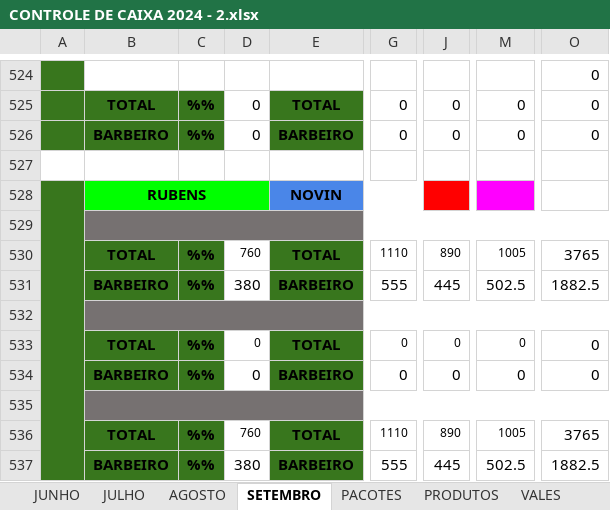
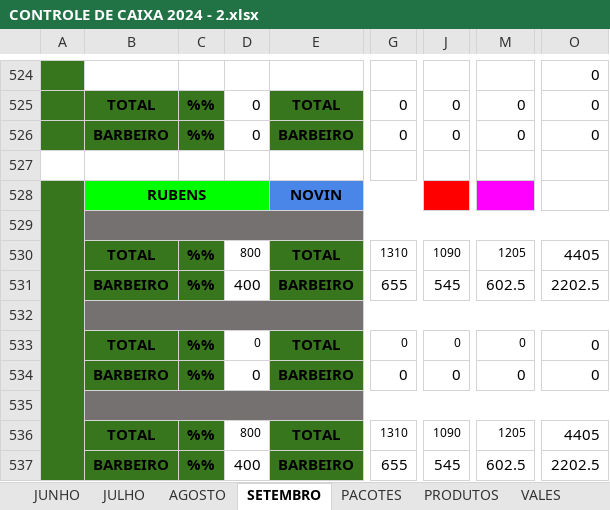
Before and after one commit to joaosantosxps/controle, an Excel workbook: CONTROLE DE CAIXA 2024 - 2.xlsx, sheet SETEMBRO, drawn as a sheet; only a part is shown, gaps mark what is left out; values as stored, in another font and other column widths than the file's, no borders; the diff covers the shown part only; the diff names each change by its address in the sheet, - before the commit and + after, or states it on an @@ line.

```diff
--- a/CONTROLE DE CAIXA 2024 - 2.xlsx (sheet SETEMBRO)
+++ b/CONTROLE DE CAIXA 2024 - 2.xlsx (sheet SETEMBRO)
-D530: 760
+D530: 800
-G530: 1110
+G530: 1310
-J530: 890
+J530: 1090
-M530: 1005
+M530: 1205
-O530: 3765
+O530: 4405
-D531: 380
+D531: 400
-G531: 555
+G531: 655
-J531: 445
+J531: 545
-M531: 502.5
+M531: 602.5
-O531: 1882.5
+O531: 2202.5
-D536: 760
+D536: 800
-G536: 1110
+G536: 1310
-J536: 890
+J536: 1090
-M536: 1005
+M536: 1205
-O536: 3765
+O536: 4405
-D537: 380
+D537: 400
-G537: 555
+G537: 655
-J537: 445
+J537: 545
-M537: 502.5
+M537: 602.5
-O537: 1882.5
+O537: 2202.5
```
Also changed, not shown: 7 added rows, 7 removed rows and 18 edited cells elsewhere in this sheet, formulas that keep their value.
